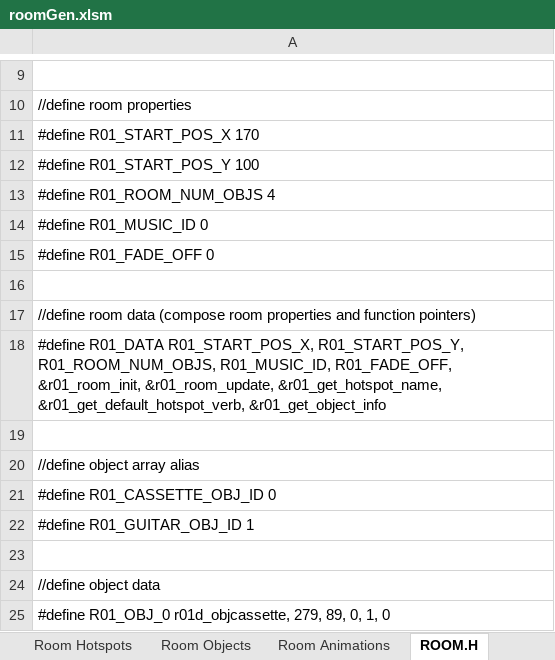
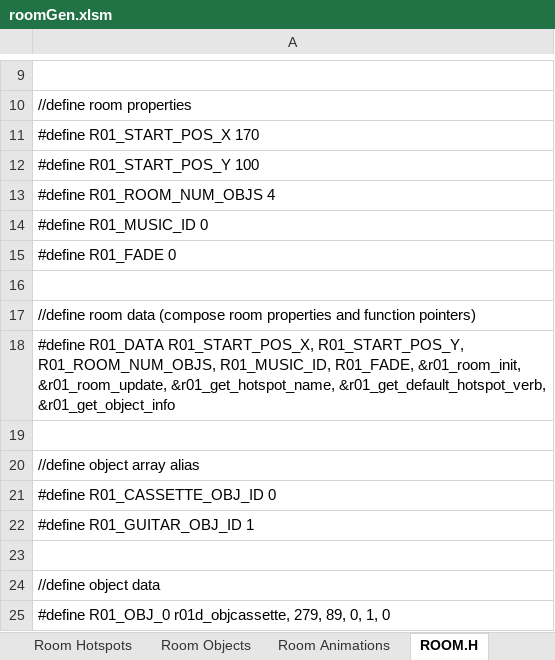
Before and after one commit to warrior-rockk/out-of-cash, an Excel workbook: tools/roomGen.xlsm, sheet ROOM.H, drawn as a sheet; only a part is shown, gaps mark what is left out; values as stored, in another font and other column widths than the file's, no borders; the diff names each change by its address in the sheet, - before the commit and + after, or states it on an @@ line.

```diff
--- a/tools/roomGen.xlsm (sheet ROOM.H)
+++ b/tools/roomGen.xlsm (sheet ROOM.H)
-A15: #define R01_FADE_OFF 0
+A15: #define R01_FADE 0
-A18: …R01_ROOM_NUM_OBJS, R01_MUSIC_ID, R01_FADE_OFF, &r01_room_init, &r01_room_update,…
+A18: …R01_ROOM_NUM_OBJS, R01_MUSIC_ID, R01_FADE, &r01_room_init, &r01_room_update,…
```
Also changed, not shown: sheet Room Data, charts or pictures, 7 other files.
